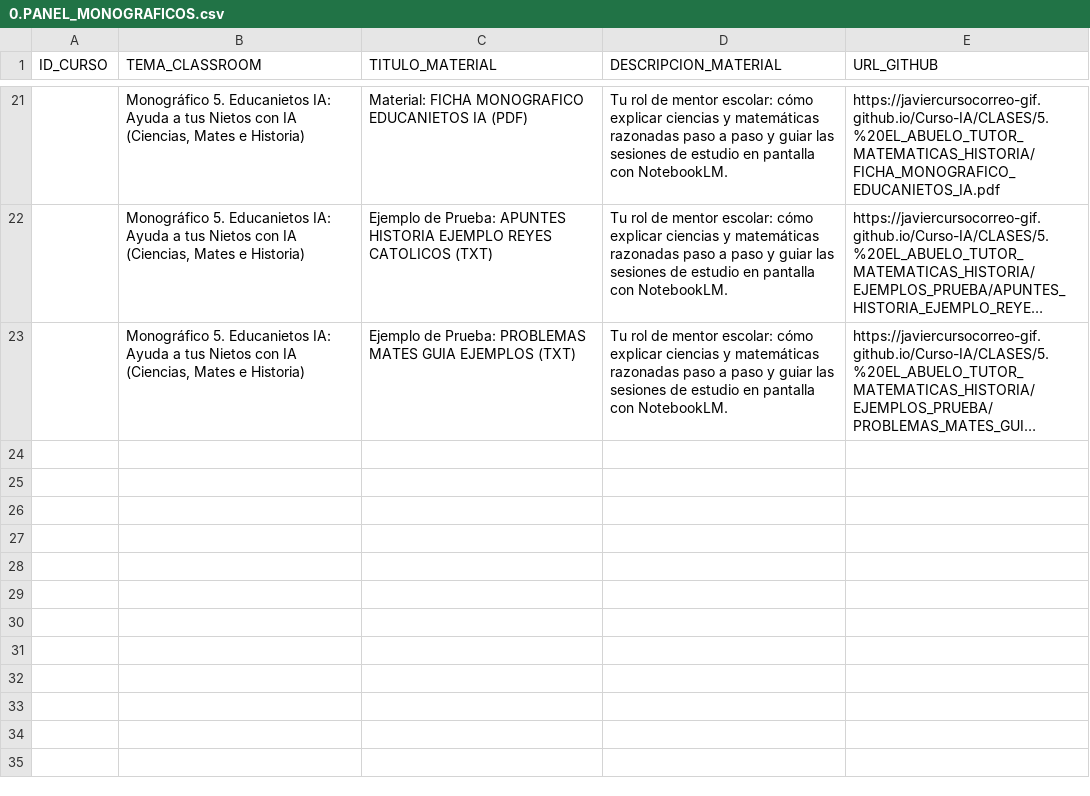
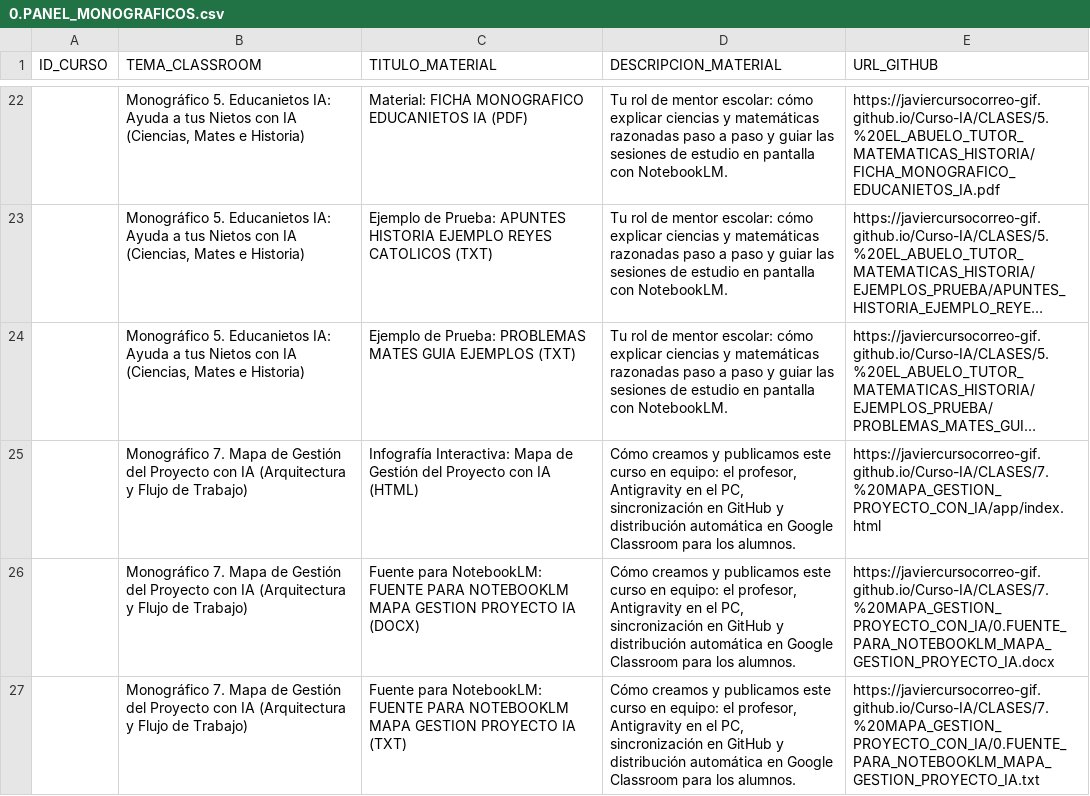
Before and after one commit to javiercursocorreo-gif/Curso-IA, a CSV file: PANELES_CSV/0.PANEL_MONOGRAFICOS.csv, drawn as a sheet; only a part is shown, gaps mark what is left out; long unchanged cells end in …; the diff covers the shown part only; the diff names each change by its address in the sheet, - before the commit and + after, or states it on an @@ line.

Commit message:
feat: anadir Monografico 7 (Mapa de Gestion del Proyecto con IA) con fuente NotebookLM, PDF e infografia HTML

```diff
--- a/PANELES_CSV/0.PANEL_MONOGRAFICOS.csv
+++ b/PANELES_CSV/0.PANEL_MONOGRAFICOS.csv
+row 25:  | Monográfico 7. Mapa de Gestión del Proyecto con IA (Arquitectura y Flujo de Trabajo) | Infografía Interactiva: Mapa de Gestión del Proyecto con IA (HTML) | Cómo creamos y publicamos este curso en equipo: el profesor, Antigravity en el PC, sincronización en GitHub y distribución automática en Google Classroom para los alumnos. | https://javiercursocorreo-gif.github.io/Curso-IA/CLASES/7.%20MAPA_GESTION_PROYECTO_CON_IA/app/index.html
+row 26:  | Monográfico 7. Mapa de Gestión del Proyecto con IA (Arquitectura y Flujo de Trabajo) | Fuente para NotebookLM: FUENTE PARA NOTEBOOKLM MAPA GESTION PROYECTO IA (DOCX) | Cómo creamos y publicamos este curso en equipo: el profesor, Antigravity en el PC, sincronización en GitHub y distribución automática en Google Classroom para los alumnos. | https://javiercursocorreo-gif.github.io/Curso-IA/CLASES/7.%20MAPA_GESTION_PROYECTO_CON_IA/0.FUENTE_PARA_NOTEBOOKLM_MAPA_GESTION_PROYECTO_IA.docx
+row 27:  | Monográfico 7. Mapa de Gestión del Proyecto con IA (Arquitectura y Flujo de Trabajo) | Fuente para NotebookLM: FUENTE PARA NOTEBOOKLM MAPA GESTION PROYECTO IA (TXT) | Cómo creamos y publicamos este curso en equipo: el profesor, Antigravity en el PC, sincronización en GitHub y distribución automática en Google Classroom para los alumnos. | https://javiercursocorreo-gif.github.io/Curso-IA/CLASES/7.%20MAPA_GESTION_PROYECTO_CON_IA/0.FUENTE_PARA_NOTEBOOKLM_MAPA_GESTION_PROYECTO_IA.txt
```
Also changed, not shown: 3 added rows elsewhere in this file, 6 other files.
